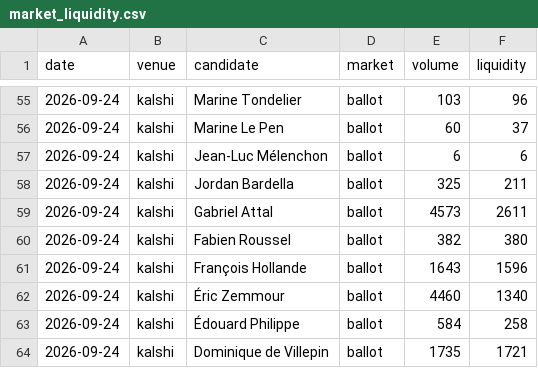
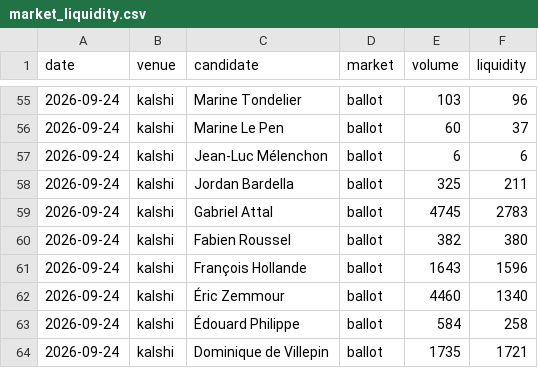
Before and after one commit to lukesegault/lecart, a CSV file: data/market_liquidity.csv, drawn as a sheet; only a part is shown, gaps mark what is left out; the diff covers the shown part only.

```diff
--- a/data/market_liquidity.csv
+++ b/data/market_liquidity.csv
@@ -58,3 +58,3 @@ date,venue,candidate,market,volume,liquidity
 2026-09-24,kalshi,Jordan Bardella,ballot,325,211
-2026-09-24,kalshi,Gabriel Attal,ballot,4573,2611
+2026-09-24,kalshi,Gabriel Attal,ballot,4745,2783
 2026-09-24,kalshi,Fabien Roussel,ballot,382,380
```
Also changed, not shown: 61 edited cells elsewhere in this file, data/market_history.csv, 19 other files.
